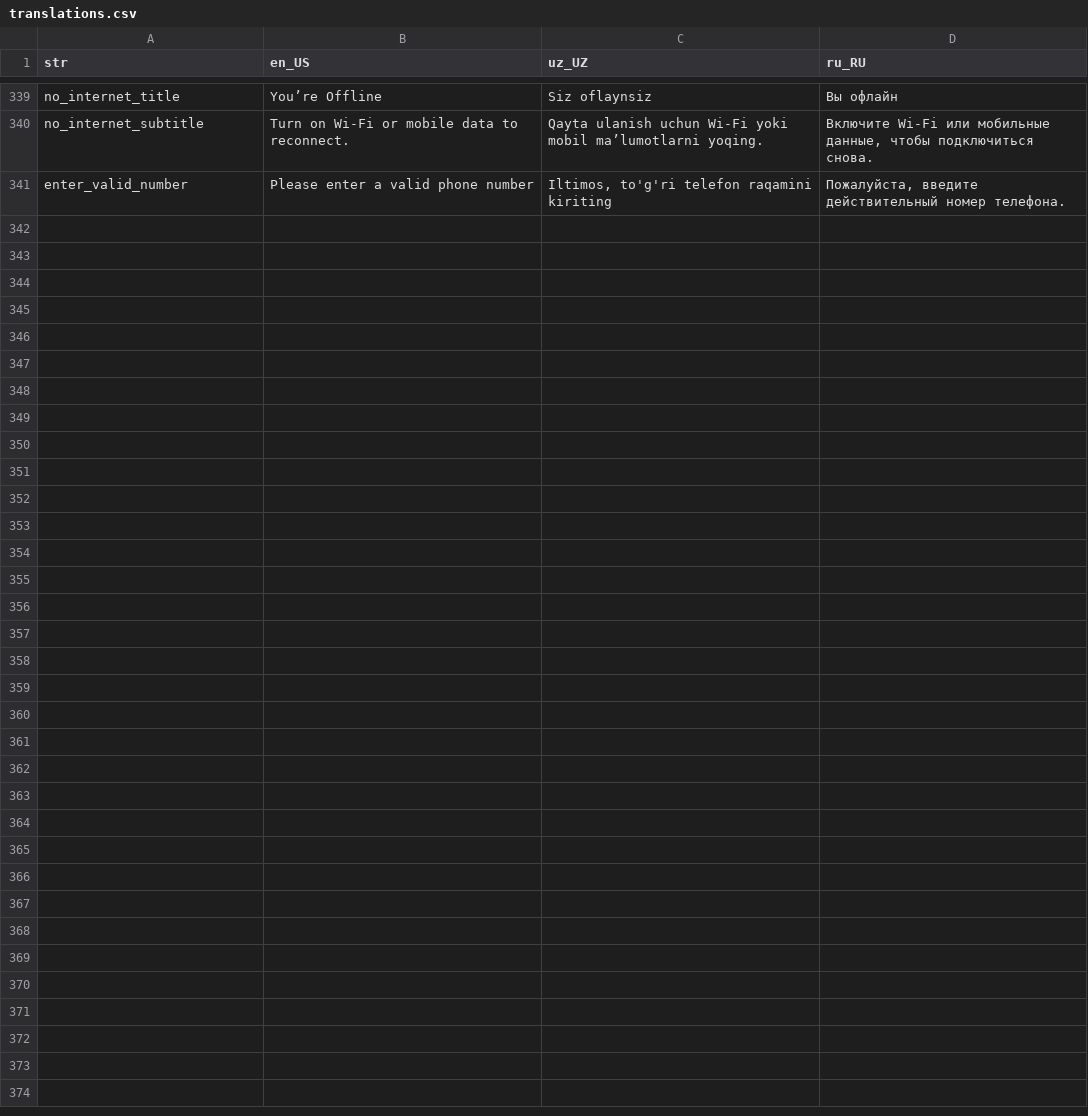
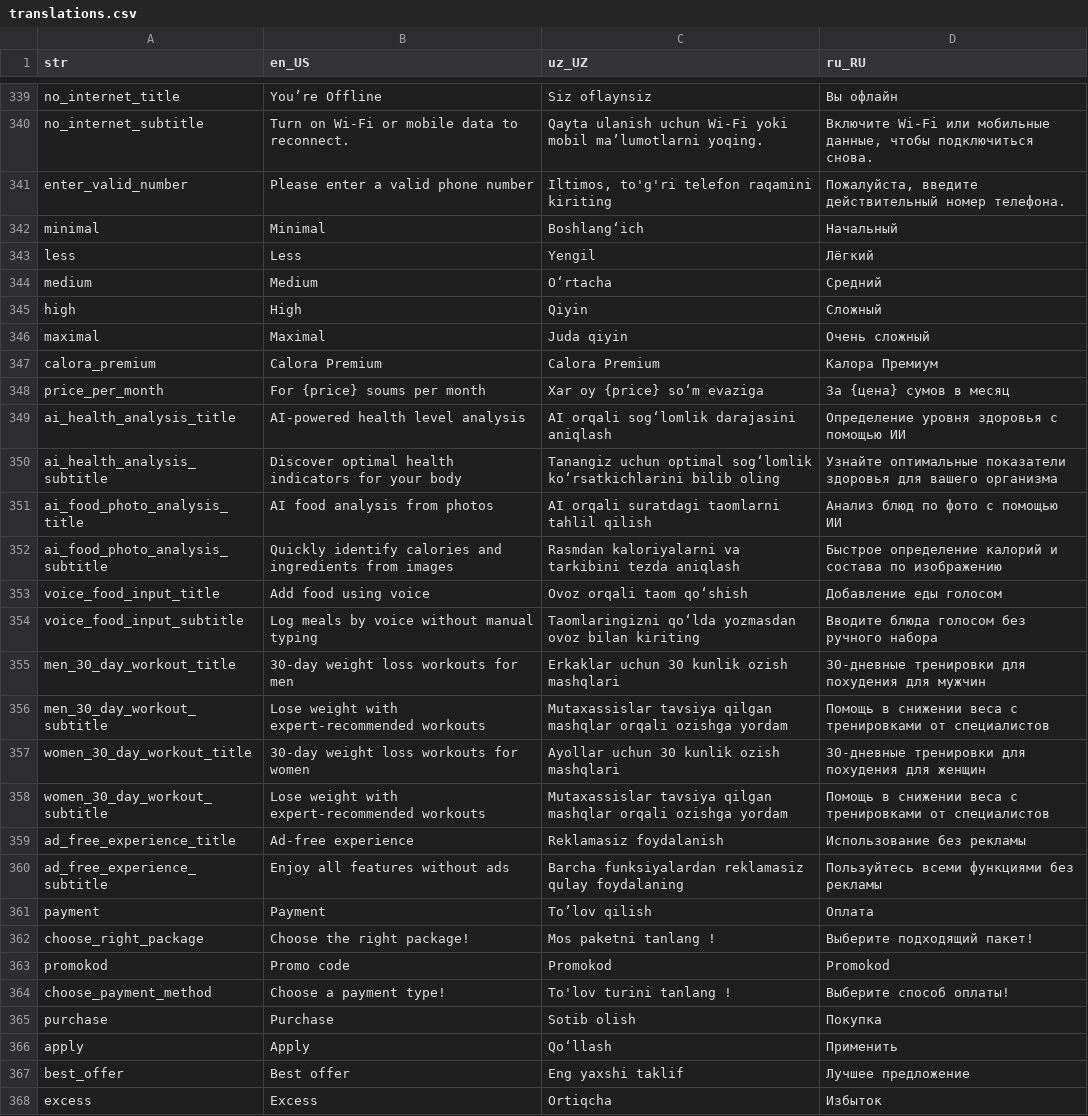
Before and after one commit to Calora-Ecosystem/calora_mobile, a CSV file: assets/localization/translations.csv, drawn as a sheet; only a part is shown, gaps mark what is left out.

```diff
--- a/assets/localization/translations.csv
+++ b/assets/localization/translations.csv
@@ -341 +341,28 @@ no_internet_subtitle,Turn on Wi-Fi or mobile data to reconnect.,Qayta ulanish uc
 enter_valid_number,Please enter a valid phone number,"Iltimos, to'g'ri telefon raqamini kiriting","Пожалуйста, введите действительный номер телефона."
+minimal,Minimal,Boshlang‘ich,Начальный
+less,Less,Yengil,Лёгкий
+medium,Medium,O‘rtacha,Средний
+high,High,Qiyin,Сложный
+maximal,Maximal,Juda qiyin,Очень сложный
+calora_premium,Calora Premium,Calora Premium,Калора Премиум
+price_per_month,For {price} soums per month,Xar oy {price} so‘m evaziga,За {цена} сумов в месяц
+ai_health_analysis_title,AI-powered health level analysis,AI orqali sog‘lomlik darajasini aniqlash,Определение уровня здоровья с помощью ИИ
+ai_health_analysis_subtitle,Discover optimal health indicators for your body,Tanangiz uchun optimal sog‘lomlik ko‘rsatkichlarini bilib oling,Узнайте оптимальные показатели здоровья для вашего организма
+ai_food_photo_analysis_title,AI food analysis from photos,AI orqali suratdagi taomlarni tahlil qilish,Анализ блюд по фото с помощью ИИ
+ai_food_photo_analysis_subtitle,Quickly identify calories and ingredients from images,Rasmdan kaloriyalarni va tarkibini tezda aniqlash,Быстрое определение калорий и состава по изображению
+voice_food_input_title,Add food using voice,Ovoz orqali taom qo‘shish,Добавление еды голосом
+voice_food_input_subtitle,Log meals by voice without manual typing,Taomlaringizni qo‘lda yozmasdan ovoz bilan kiriting,Вводите блюда голосом без ручного набора
+men_30_day_workout_title,30-day weight loss workouts for men,Erkaklar uchun 30 kunlik ozish mashqlari,30-дневные тренировки для похудения для мужчин
+men_30_day_workout_subtitle,Lose weight with expert-recommended workouts,Mutaxassislar tavsiya qilgan mashqlar orqali ozishga yordam,Помощь в снижении веса с тренировками от специалистов
+women_30_day_workout_title,30-day weight loss workouts for women,Ayollar uchun 30 kunlik ozish mashqlari,30-дневные тренировки для похудения для женщин
+women_30_day_workout_subtitle,Lose weight with expert-recommended workouts,Mutaxassislar tavsiya qilgan mashqlar orqali ozishga yordam,Помощь в снижении веса с тренировками от специалистов
+ad_free_experience_title,Ad-free experience,Reklamasiz foydalanish,Использование без рекламы
+ad_free_experience_subtitle,Enjoy all features without ads,Barcha funksiyalardan reklamasiz qulay foydalaning,Пользуйтесь всеми функциями без рекламы
+payment,Payment,To’lov qilish,Оплата
+choose_right_package,Choose the right package!,Mos paketni tanlang !,Выберите подходящий пакет!
+promokod,Promo code,Promokod,Promokod
+choose_payment_method,Choose a payment type!,To'lov turini tanlang !,Выберите способ оплаты!
+purchase,Purchase,Sotib olish,Покупка
+apply,Apply,Qo‘llash,Применить
+best_offer,Best offer,Eng yaxshi taklif,Лучшее предложение
+excess,Excess,Ortiqcha,Избыток
```
Also changed, not shown: 33 other files.
